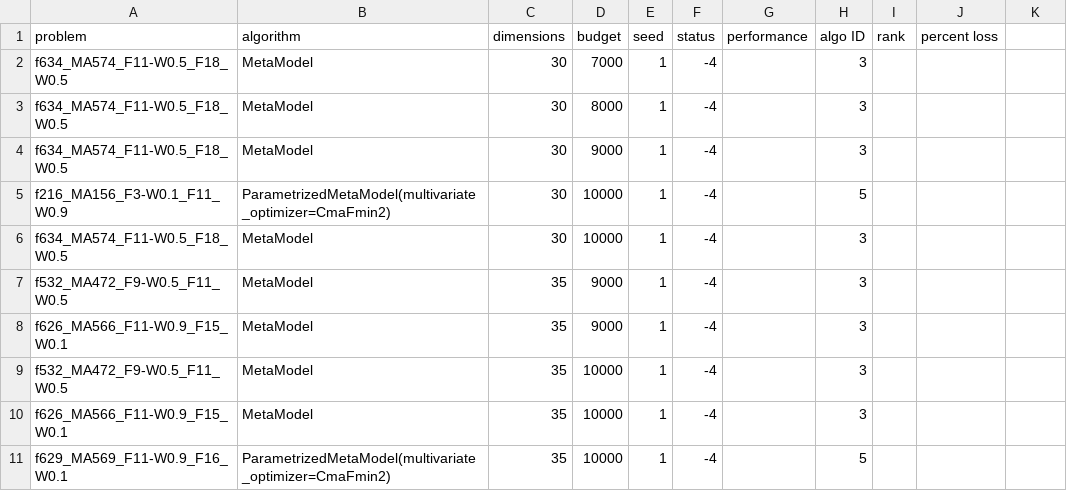
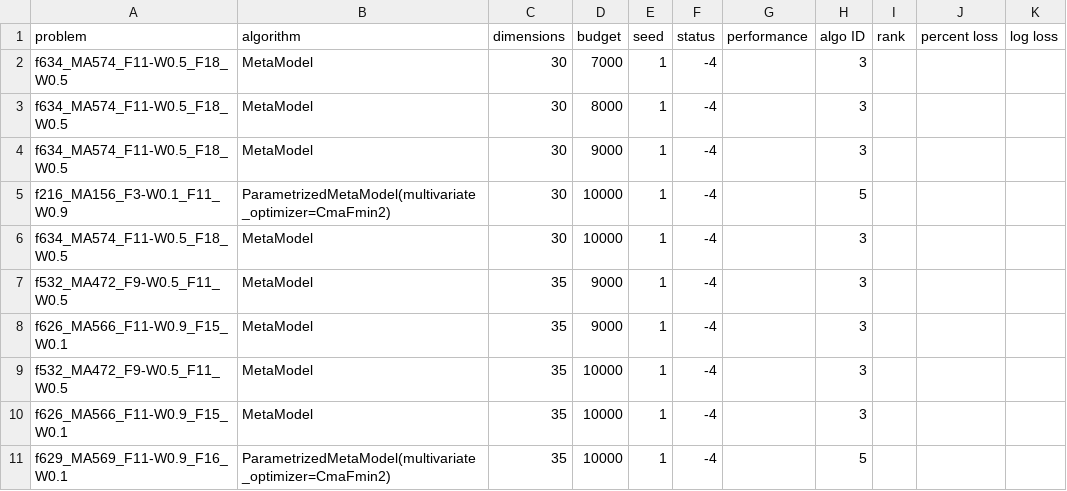
Before and after one commit to BrianSchiller/Selection-Wizard-Platform, a CSV file: csvs/ma_ranking_failed.csv, drawn as a sheet; the diff names each change by its address in the sheet, - before the commit and + after, or states it on an @@ line.

Commit message:
Update ranking data for all algorithms, now all runs are included

```diff
--- a/csvs/ma_ranking_failed.csv
+++ b/csvs/ma_ranking_failed.csv
-K1: (empty)
+K1: log loss
```
Also changed, not shown: csvs/ma_ranking.csv.
